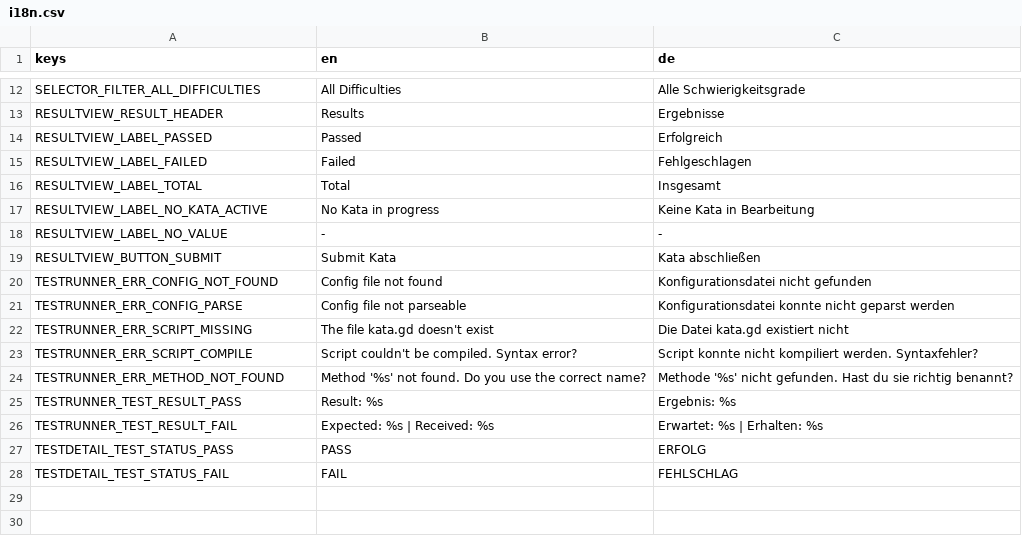
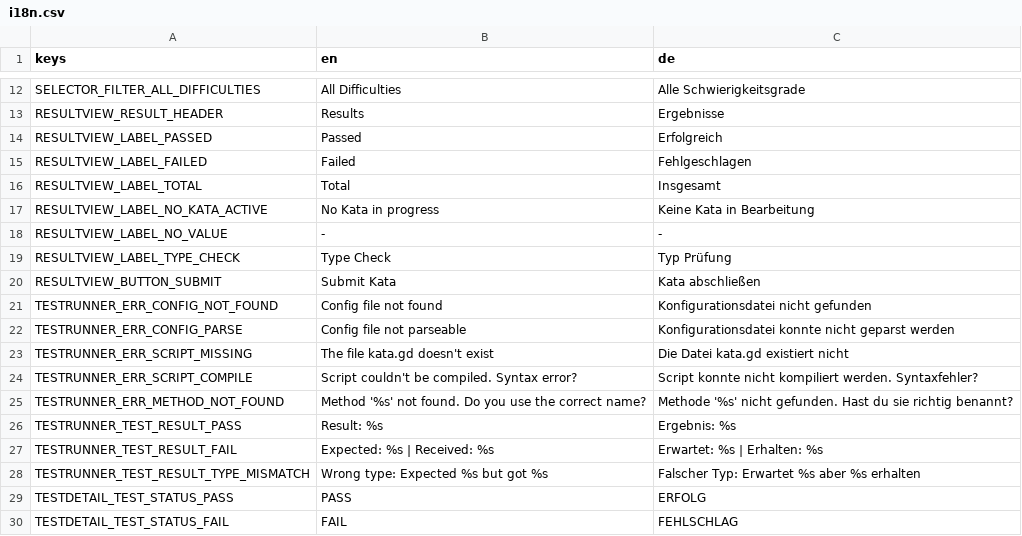
Before and after one commit to Paragrimm/GDKata, a CSV file: addons/gdkata/i18n.csv, drawn as a sheet; only a part is shown, gaps mark what is left out.

Commit message:
feat: check type in testrunner

```diff
--- a/addons/gdkata/i18n.csv
+++ b/addons/gdkata/i18n.csv
@@ -18,2 +18,3 @@ RESULTVIEW_LABEL_NO_KATA_ACTIVE,"No Kata in progress","Keine Kata in Bearbeitung
 RESULTVIEW_LABEL_NO_VALUE,"-","-"
+RESULTVIEW_LABEL_TYPE_CHECK,"Type Check","Typ Prüfung"
 RESULTVIEW_BUTTON_SUBMIT,"Submit Kata","Kata abschließen"
@@ -26,2 +27,3 @@ TESTRUNNER_TEST_RESULT_PASS,"Result: %s","Ergebnis: %s"
 TESTRUNNER_TEST_RESULT_FAIL,"Expected: %s | Received: %s","Erwartet: %s | Erhalten: %s"
+TESTRUNNER_TEST_RESULT_TYPE_MISMATCH,"Wrong type: Expected %s but got %s","Falscher Typ: Erwartet %s aber %s erhalten"
 TESTDETAIL_TEST_STATUS_PASS,"PASS","ERFOLG"
```
Also changed, not shown: 7 other files.
